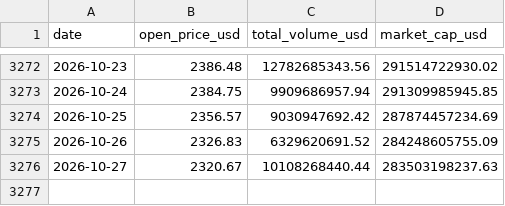
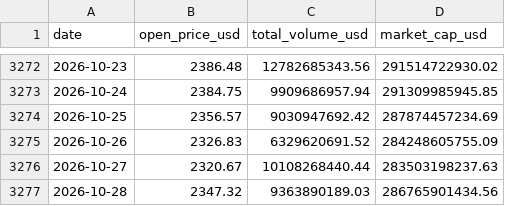
Before and after one commit to jaegunjung/finance, a CSV file: crypto/data/eth_daily.csv, drawn as a sheet; only a part is shown, gaps mark what is left out.

```diff
--- a/crypto/data/eth_daily.csv
+++ b/crypto/data/eth_daily.csv
@@ -3276 +3276,2 @@ date,open_price_usd,total_volume_usd,market_cap_usd
 2026-10-27,2320.67,10108268440.44,283503198237.63
+2026-10-28,2347.32,9363890189.03,286765901434.56
```
